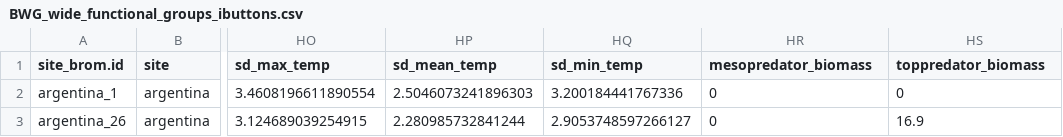
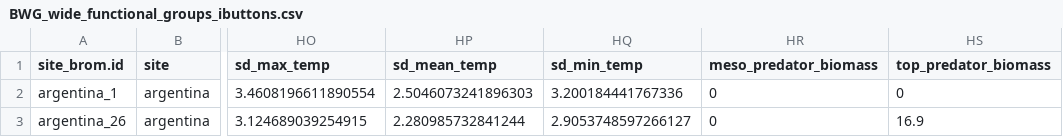
Before and after one commit to SrivastavaLab/00_BWGrainfall_data, a CSV file: Data/BWG_wide_functional_groups_ibuttons.csv, drawn as a sheet; only a part is shown, gaps mark what is left out; the diff names each change by its address in the sheet, - before the commit and + after, or states it on an @@ line.

Commit message:
change variable names to match gustavo's script

```diff
--- a/Data/BWG_wide_functional_groups_ibuttons.csv
+++ b/Data/BWG_wide_functional_groups_ibuttons.csv
-HR1: mesopredator_biomass
+HR1: meso_predator_biomass
-HS1: toppredator_biomass
+HS1: top_predator_biomass
```
Also changed, not shown: 1 other file.
